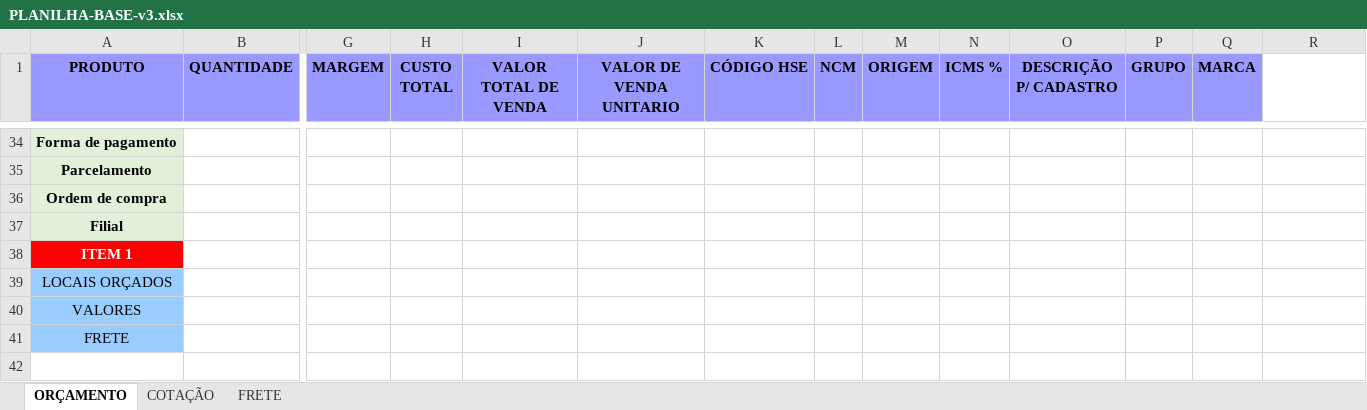
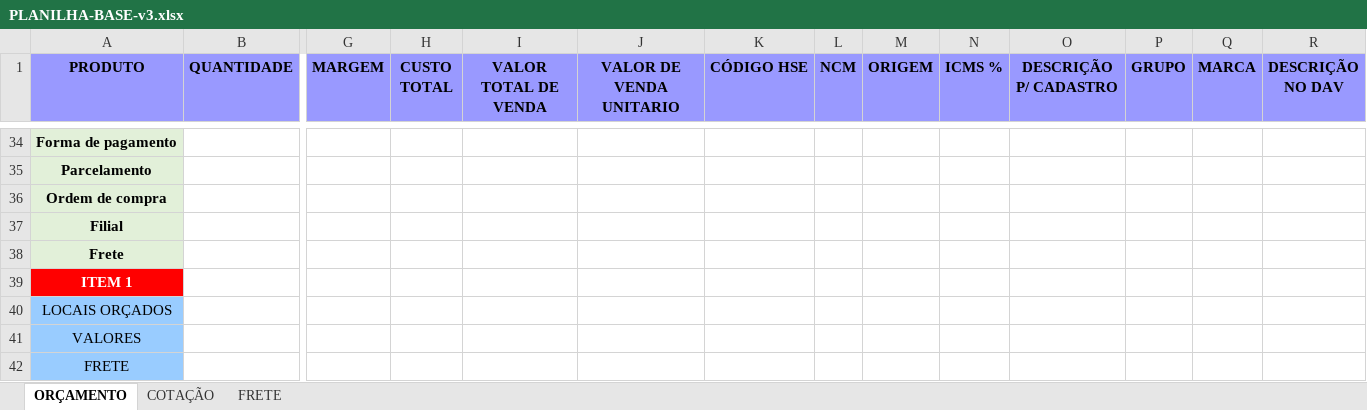
Before and after one commit to enzozon/cotafrete, an Excel workbook: orcamento/modelo/PLANILHA-BASE-v3.xlsx, sheet ORÇAMENTO, drawn as a sheet; only a part is shown, gaps mark what is left out; the shorter side is filled out with more unchanged rows; values as stored, in another font and other column widths than the file's, no borders; rows hold the shown columns only; the diff names each change by its address in the sheet, - before the commit and + after, or states it on an @@ line.

Commit message:
feat(orcamento): modelo v3 com FRETE (B38, lista CIF/FOB) e coluna R DESCRIÇÃO NO DAV
Editado pelo XML para manter as listas suspensas x14. Os blocos ITEM 1..27 descem uma linha; nada lia essas linhas. A B38 e a R2:R25 ficam desbloqueadas na aba protegida.

```diff
--- a/orcamento/modelo/PLANILHA-BASE-v3.xlsx (sheet ORÇAMENTO)
+++ b/orcamento/modelo/PLANILHA-BASE-v3.xlsx (sheet ORÇAMENTO)
-R1: (empty)
+R1: DESCRIÇÃO NO DAV
-R1 fill: none
+R1 fill: #9999FF
+row 38: Frete
```
Also changed, not shown: 1 other file.
